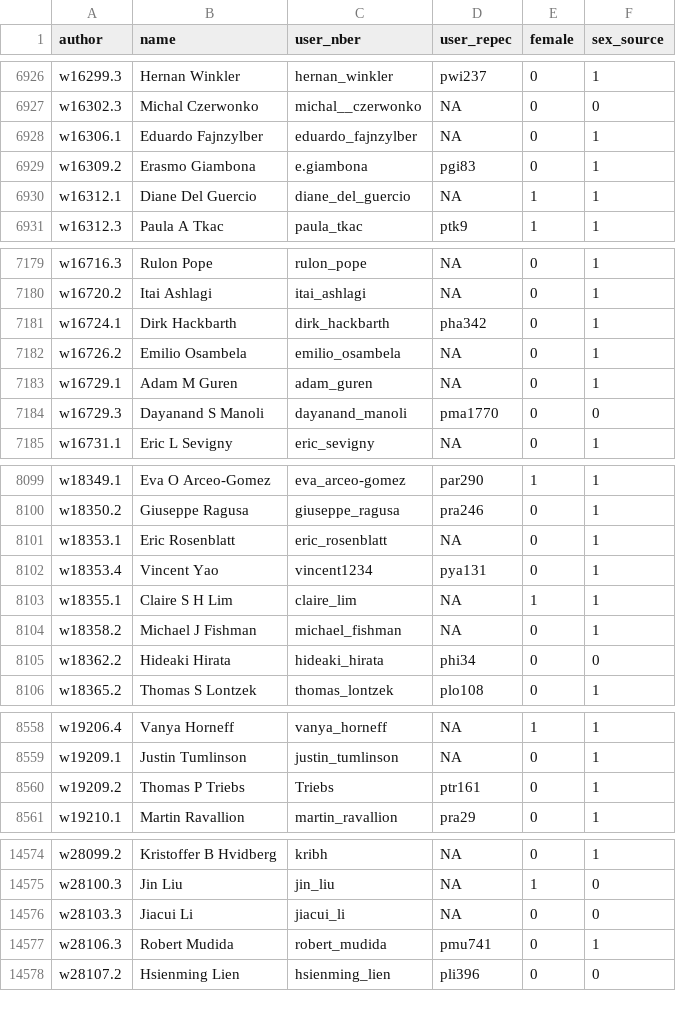
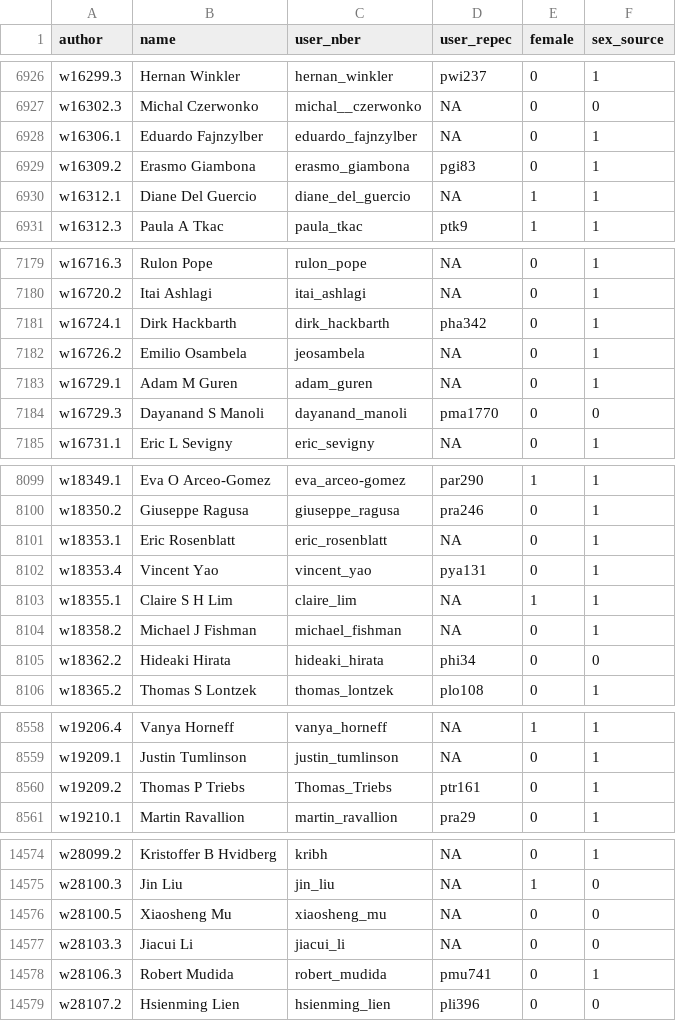
Before and after one commit to bldavies/nberwp, a CSV file: data-raw/authors.csv, drawn as a sheet; only a part is shown, gaps mark what is left out; the diff covers the shown part only.

Commit message:
Download latest metadata from NBER website

```diff
--- a/data-raw/authors.csv
+++ b/data-raw/authors.csv
@@ -6928,3 +6928,3 @@ w16302.3,Michal Czerwonko,michal__czerwonko,NA,0,0
 w16306.1,Eduardo Fajnzylber,eduardo_fajnzylber,NA,0,1
-w16309.2,Erasmo Giambona,e.giambona,pgi83,0,1
+w16309.2,Erasmo Giambona,erasmo_giambona,pgi83,0,1
 w16312.1,Diane Del Guercio,diane_del_guercio,NA,1,1
@@ -7181,3 +7181,3 @@ w16720.2,Itai Ashlagi,itai_ashlagi,NA,0,1
 w16724.1,Dirk Hackbarth,dirk_hackbarth,pha342,0,1
-w16726.2,Emilio Osambela,emilio_osambela,NA,0,1
+w16726.2,Emilio Osambela,jeosambela,NA,0,1
 w16729.1,Adam M Guren,adam_guren,NA,0,1
@@ -8101,3 +8101,3 @@ w18350.2,Giuseppe Ragusa,giuseppe_ragusa,pra246,0,1
 w18353.1,Eric Rosenblatt,eric_rosenblatt,NA,0,1
-w18353.4,Vincent Yao,vincent1234,pya131,0,1
+w18353.4,Vincent Yao,vincent_yao,pya131,0,1
 w18355.1,Claire S H Lim,claire_lim,NA,1,1
@@ -8559,3 +8559,3 @@ w19206.4,Vanya Horneff,vanya_horneff,NA,1,1
 w19209.1,Justin Tumlinson,justin_tumlinson,NA,0,1
-w19209.2,Thomas P Triebs,Triebs,ptr161,0,1
+w19209.2,Thomas P Triebs,Thomas_Triebs,ptr161,0,1
 w19210.1,Martin Ravallion,martin_ravallion,pra29,0,1
@@ -14575,2 +14575,3 @@ w28099.2,Kristoffer B Hvidberg,kribh,NA,0,1
 w28100.3,Jin Liu,jin_liu,NA,1,0
+w28100.5,Xiaosheng Mu,xiaosheng_mu,NA,0,0
 w28103.3,Jiacui Li,jiacui_li,NA,0,0
```
Also changed, not shown: 15 edited cells elsewhere in this file, data-raw/paper_authors.csv, data-raw/sexes/via_nber.csv, 5 other files.
